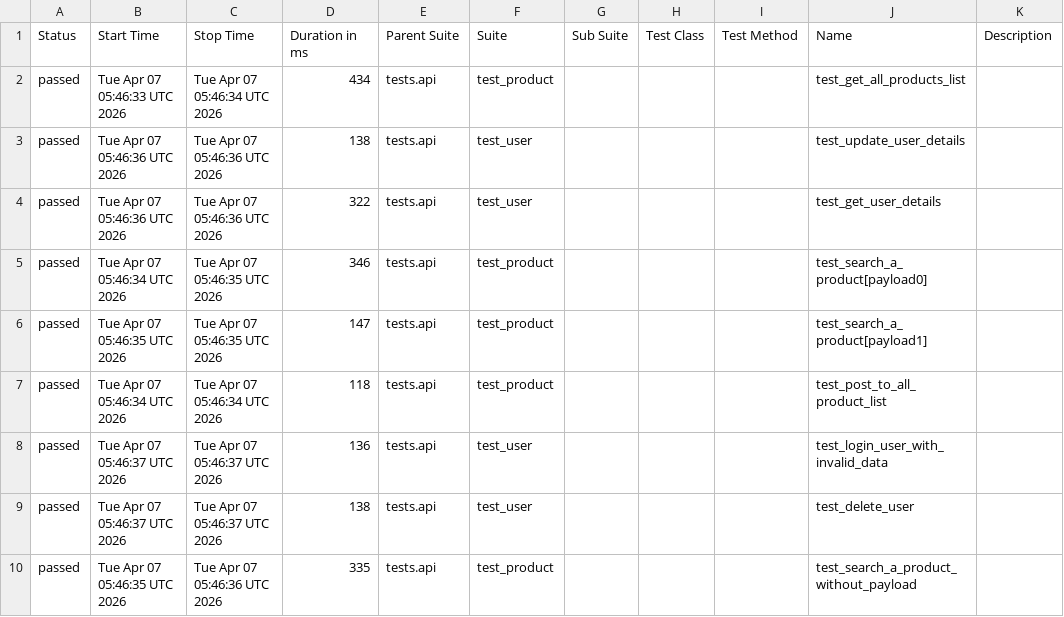
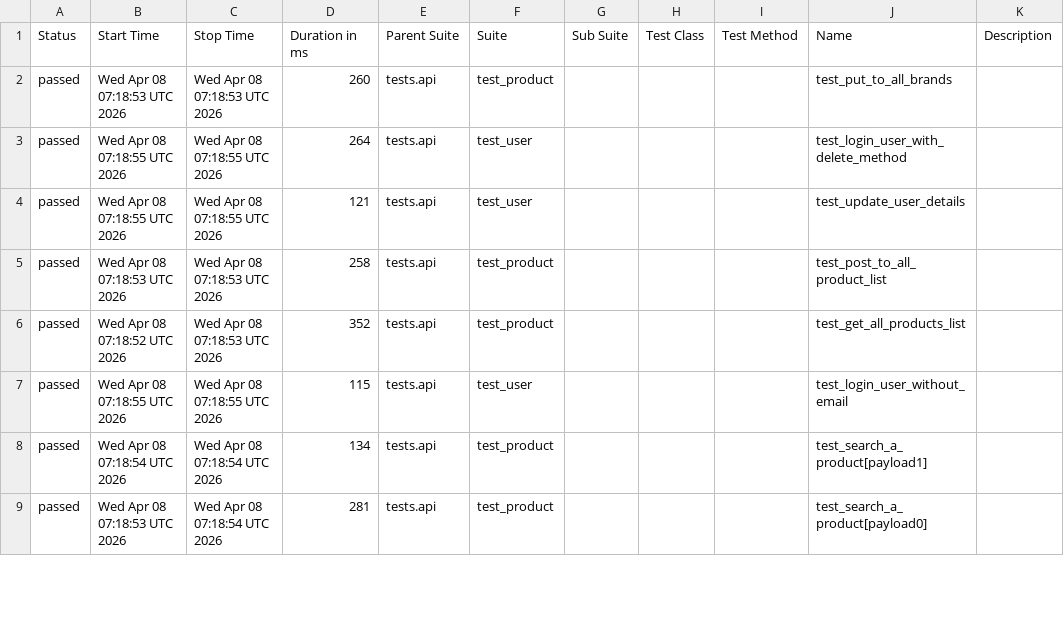
Before and after one commit to zia-kayani/AutomationExercise, a CSV file: api/data/suites.csv, drawn as a sheet; only a part is shown; the diff covers the shown part only.

```diff
--- a/api/data/suites.csv
+++ b/api/data/suites.csv
@@ -1,10 +1,9 @@
 "Status","Start Time","Stop Time","Duration in ms","Parent Suite","Suite","Sub Suite","Test Class","Test Method","Name","Description"
-"passed","Tue Apr 07 05:46:33 UTC 2026","Tue Apr 07 05:46:34 UTC 2026","434","tests.api","test_product","","","","test_get_all_products_list",""
-"passed","Tue Apr 07 05:46:36 UTC 2026","Tue Apr 07 05:46:36 UTC 2026","138","tests.api","test_user","","","","test_update_user_details",""
-"passed","Tue Apr 07 05:46:36 UTC 2026","Tue Apr 07 05:46:36 UTC 2026","322","tests.api","test_user","","","","test_get_user_details",""
-"passed","Tue Apr 07 05:46:34 UTC 2026","Tue Apr 07 05:46:35 UTC 2026","346","tests.api","test_product","","","","test_search_a_product[payload0]",""
-"passed","Tue Apr 07 05:46:35 UTC 2026","Tue Apr 07 05:46:35 UTC 2026","147","tests.api","test_product","","","","test_search_a_product[payload1]",""
-"passed","Tue Apr 07 05:46:34 UTC 2026","Tue Apr 07 05:46:34 UTC 2026","118","tests.api","test_product","","","","test_post_to_all_product_list",""
-"passed","Tue Apr 07 05:46:37 UTC 2026","Tue Apr 07 05:46:37 UTC 2026","136","tests.api","test_user","","","","test_login_user_with_invalid_data",""
-"passed","Tue Apr 07 05:46:37 UTC 2026","Tue Apr 07 05:46:37 UTC 2026","138","tests.api","test_user","","","","test_delete_user",""
-"passed","Tue Apr 07 05:46:35 UTC 2026","Tue Apr 07 05:46:36 UTC 2026","335","tests.api","test_product","","","","test_search_a_product_without_payload",""
+"passed","Wed Apr 08 07:18:53 UTC 2026","Wed Apr 08 07:18:53 UTC 2026","260","tests.api","test_product","","","","test_put_to_all_brands",""
+"passed","Wed Apr 08 07:18:55 UTC 2026","Wed Apr 08 07:18:55 UTC 2026","264","tests.api","test_user","","","","test_login_user_with_delete_method",""
+"passed","Wed Apr 08 07:18:55 UTC 2026","Wed Apr 08 07:18:55 UTC 2026","121","tests.api","test_user","","","","test_update_user_details",""
+"passed","Wed Apr 08 07:18:53 UTC 2026","Wed Apr 08 07:18:53 UTC 2026","258","tests.api","test_product","","","","test_post_to_all_product_list",""
+"passed","Wed Apr 08 07:18:52 UTC 2026","Wed Apr 08 07:18:53 UTC 2026","352","tests.api","test_product","","","","test_get_all_products_list",""
+"passed","Wed Apr 08 07:18:55 UTC 2026","Wed Apr 08 07:18:55 UTC 2026","115","tests.api","test_user","","","","test_login_user_without_email",""
+"passed","Wed Apr 08 07:18:54 UTC 2026","Wed Apr 08 07:18:54 UTC 2026","134","tests.api","test_product","","","","test_search_a_product[payload1]",""
+"passed","Wed Apr 08 07:18:53 UTC 2026","Wed Apr 08 07:18:54 UTC 2026","281","tests.api","test_product","","","","test_search_a_product[payload0]",""
```
Also changed, not shown: 1 added row and 25 edited cells elsewhere in this file, 46 other files.
